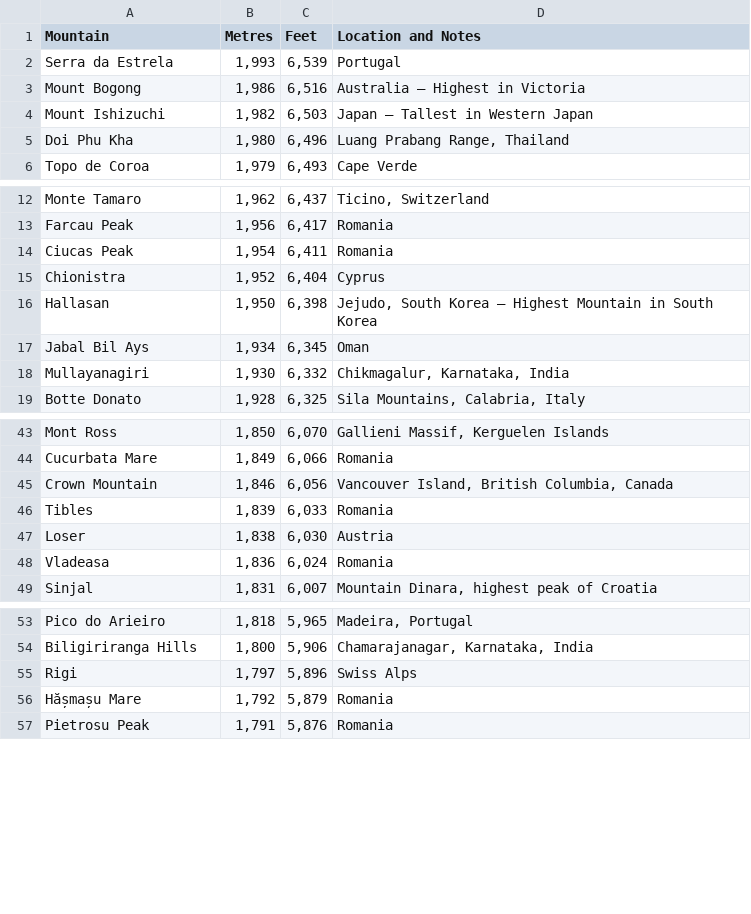
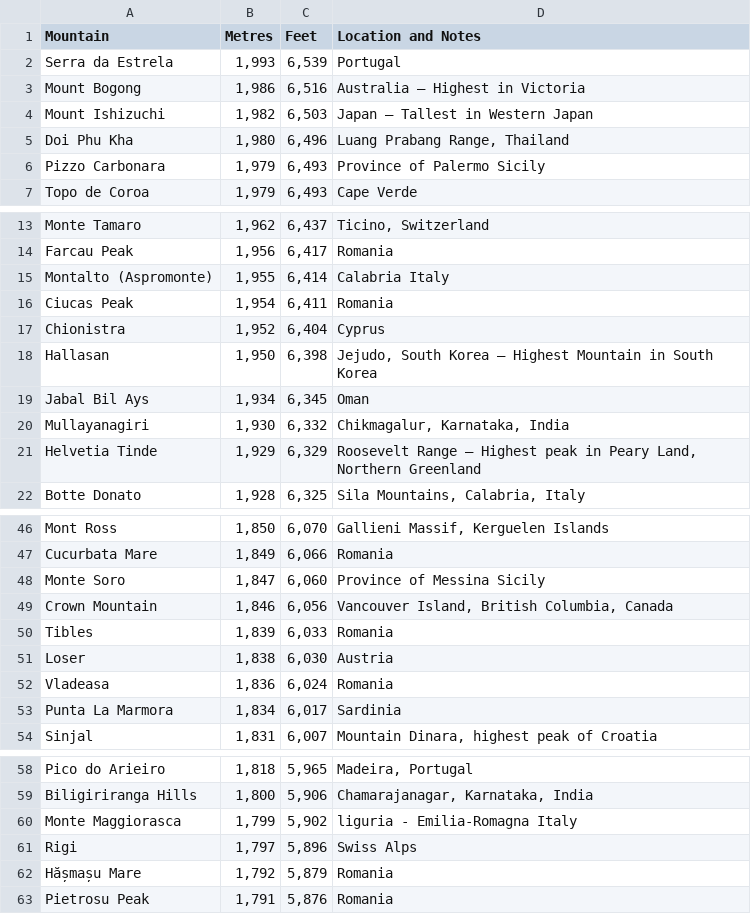
Before and after one commit to rocheio/wiki-table-scrape, a CSV file: output/mountains/mountains_7.csv, drawn as a sheet; only a part is shown, gaps mark what is left out; the diff covers the shown part only; the diff names each change by its address in the sheet, - before the commit and + after, or states it on an @@ line.

```diff
--- a/output/mountains/mountains_7.csv
+++ b/output/mountains/mountains_7.csv
+row 6: Pizzo Carbonara | 1,979 | 6,493 | Province of Palermo Sicily
+row 15: Montalto (Aspromonte) | 1,955 | 6,414 | Calabria Italy
+row 21: Helvetia Tinde | 1,929 | 6,329 | Roosevelt Range – Highest peak in Peary Land, Northern Greenland
+row 48: Monte Soro | 1,847 | 6,060 | Province of Messina Sicily
+row 53: Punta La Marmora | 1,834 | 6,017 | Sardinia
+row 60: Monte Maggiorasca | 1,799 | 5,902 | liguria - Emilia-Romagna Italy
```
Also changed, not shown: 4 added rows and 1 removed row elsewhere in this file, output/mountains/mountains_1.csv, output/mountains/mountains_2.csv, 18 other files.
